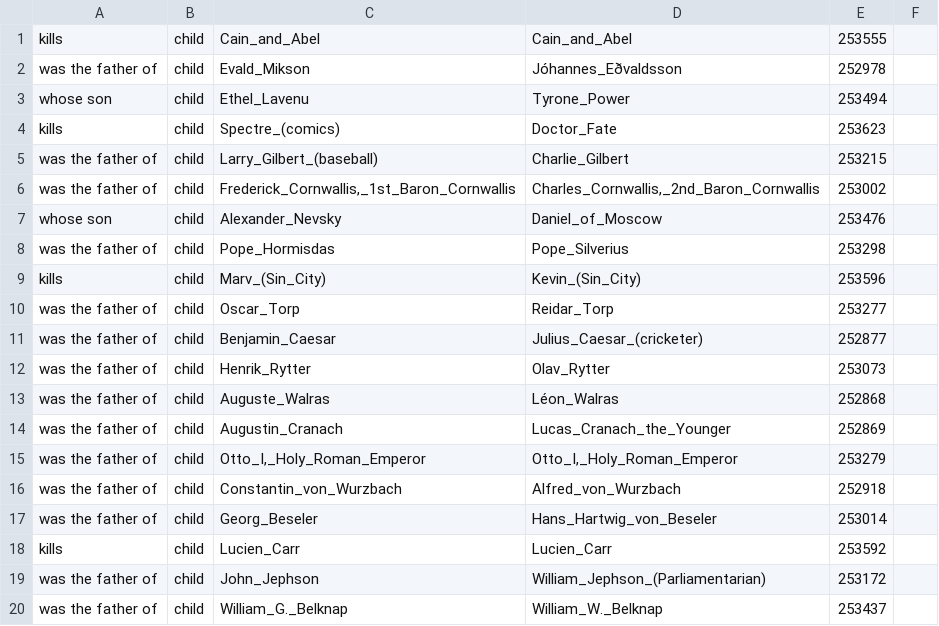
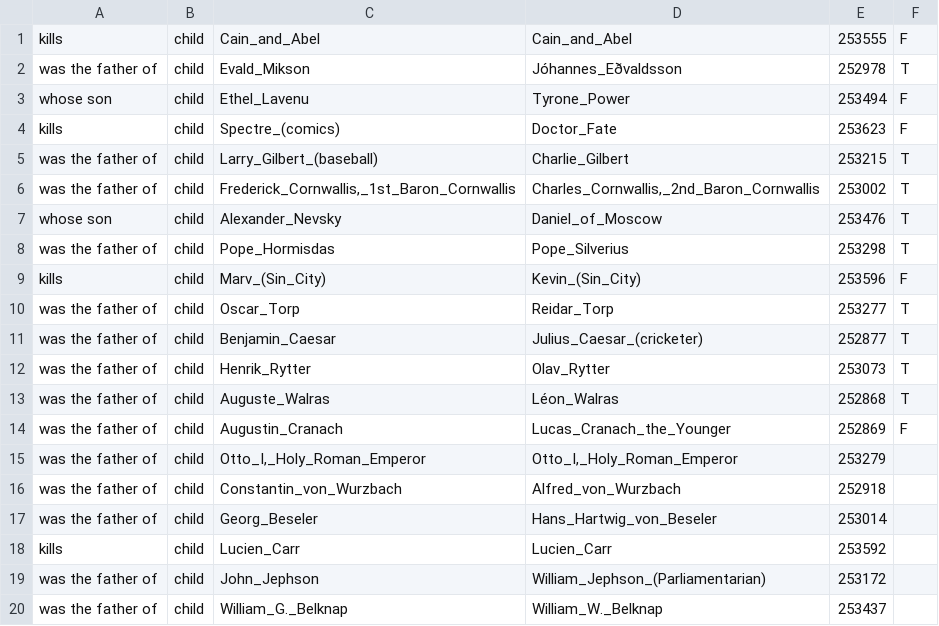
Before and after one commit to LectorDBPedia/Lector, a TSV file: eval_tonio.tsv, drawn as a sheet; only a part is shown.

```diff
--- a/eval_tonio.tsv
+++ b/eval_tonio.tsv
@@ -1,15 +1,15 @@
-kills	child	Cain_and_Abel	Cain_and_Abel	253555
-was the father of	child	Evald_Mikson	Jóhannes_Eðvaldsson	252978
-whose son	child	Ethel_Lavenu	Tyrone_Power	253494
-kills	child	Spectre_(comics)	Doctor_Fate	253623
-was the father of	child	Larry_Gilbert_(baseball)	Charlie_Gilbert	253215
-was the father of	child	Frederick_Cornwallis,_1st_Baron_Cornwallis	Charles_Cornwallis,_2nd_Baron_Cornwallis	253002
-whose son	child	Alexander_Nevsky	Daniel_of_Moscow	253476
-was the father of	child	Pope_Hormisdas	Pope_Silverius	253298
-kills	child	Marv_(Sin_City)	Kevin_(Sin_City)	253596
-was the father of	child	Oscar_Torp	Reidar_Torp	253277
-was the father of	child	Benjamin_Caesar	Julius_Caesar_(cricketer)	252877
-was the father of	child	Henrik_Rytter	Olav_Rytter	253073
-was the father of	child	Auguste_Walras	Léon_Walras	252868
-was the father of	child	Augustin_Cranach	Lucas_Cranach_the_Younger	252869
+kills	child	Cain_and_Abel	Cain_and_Abel	253555	F
+was the father of	child	Evald_Mikson	Jóhannes_Eðvaldsson	252978	T
+whose son	child	Ethel_Lavenu	Tyrone_Power	253494	F
+kills	child	Spectre_(comics)	Doctor_Fate	253623	F
+was the father of	child	Larry_Gilbert_(baseball)	Charlie_Gilbert	253215	T
+was the father of	child	Frederick_Cornwallis,_1st_Baron_Cornwallis	Charles_Cornwallis,_2nd_Baron_Cornwallis	253002	T
+whose son	child	Alexander_Nevsky	Daniel_of_Moscow	253476	T
+was the father of	child	Pope_Hormisdas	Pope_Silverius	253298	T
+kills	child	Marv_(Sin_City)	Kevin_(Sin_City)	253596	F
+was the father of	child	Oscar_Torp	Reidar_Torp	253277	T
+was the father of	child	Benjamin_Caesar	Julius_Caesar_(cricketer)	252877	T
+was the father of	child	Henrik_Rytter	Olav_Rytter	253073	T
+was the father of	child	Auguste_Walras	Léon_Walras	252868	T
+was the father of	child	Augustin_Cranach	Lucas_Cranach_the_Younger	252869	F
 was the father of	child	Otto_I,_Holy_Roman_Emperor	Otto_I,_Holy_Roman_Emperor	253279
```
Also changed, not shown: 5 other files.
